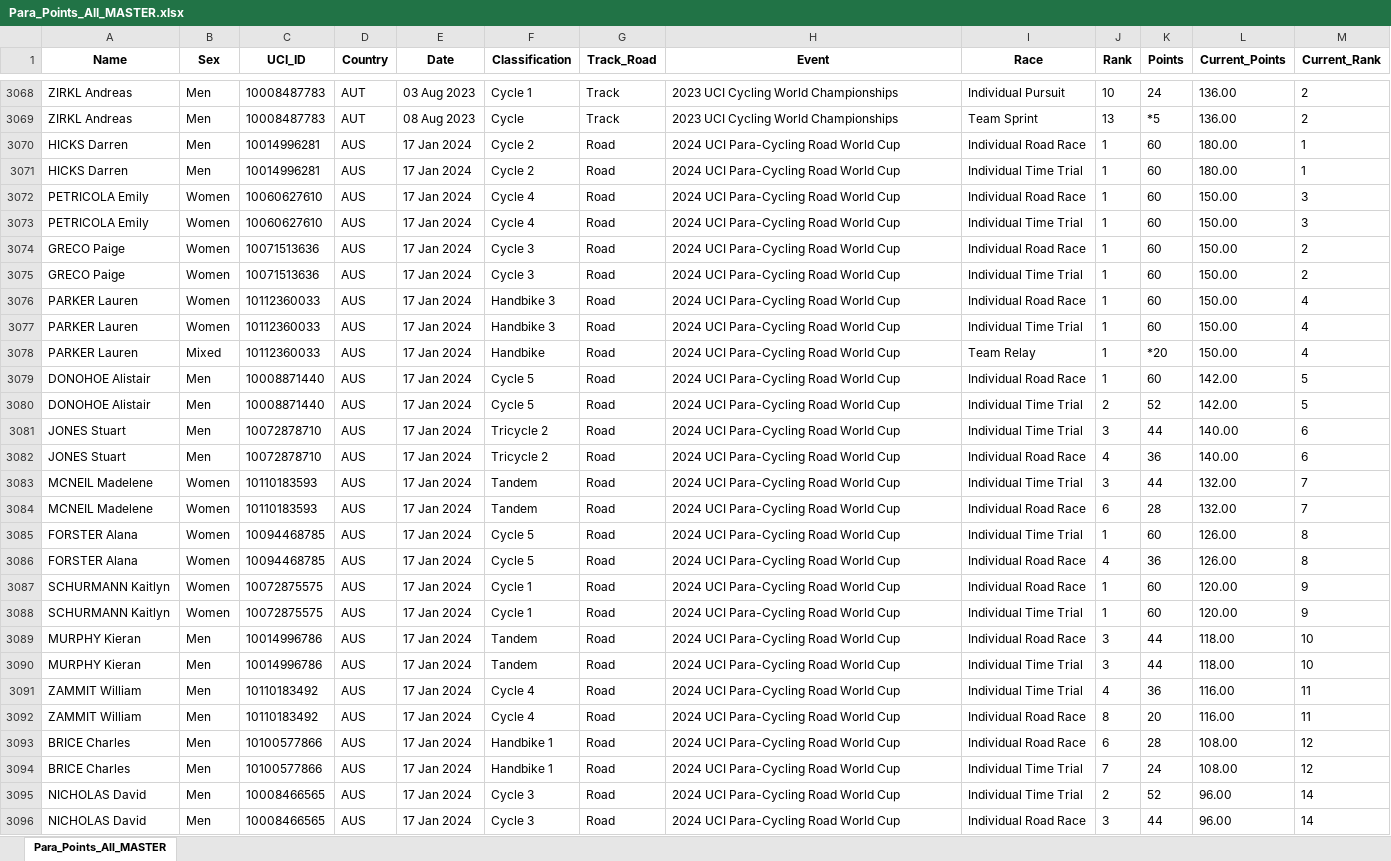
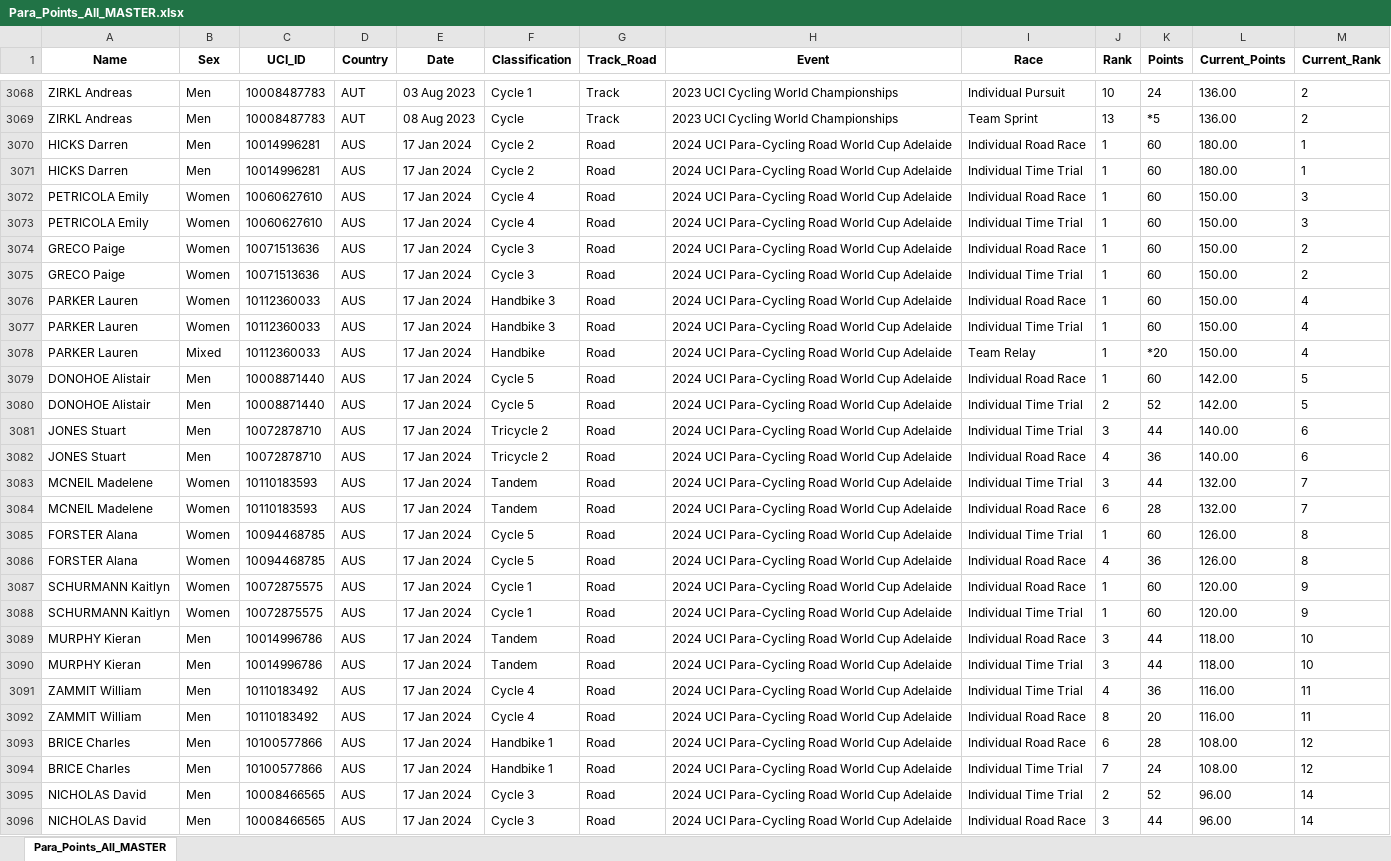
Before and after one commit to Bremz09/CNZPD, an Excel workbook: pages/Para_Points_All_MASTER.xlsx, sheet Para_Points_All_MASTER, drawn as a sheet; only a part is shown, gaps mark what is left out; values as stored, in another font and other column widths than the file's, no borders; conditional formats not drawn; the diff covers the shown part only; the diff names each change by its address in the sheet, - before the commit and + after, or states it on an @@ line.

Commit message:
Regular auto-commit at 08:58:33 on 08/02/2024

```diff
--- a/pages/Para_Points_All_MASTER.xlsx (sheet Para_Points_All_MASTER)
+++ b/pages/Para_Points_All_MASTER.xlsx (sheet Para_Points_All_MASTER)
-H3070:H3096 (Event): 2024 UCI Para-Cycling Road World Cup
+H3070:H3096 (Event): 2024 UCI Para-Cycling Road World Cup Adelaide
```
Also changed, not shown: 305 edited cells elsewhere in this sheet.
